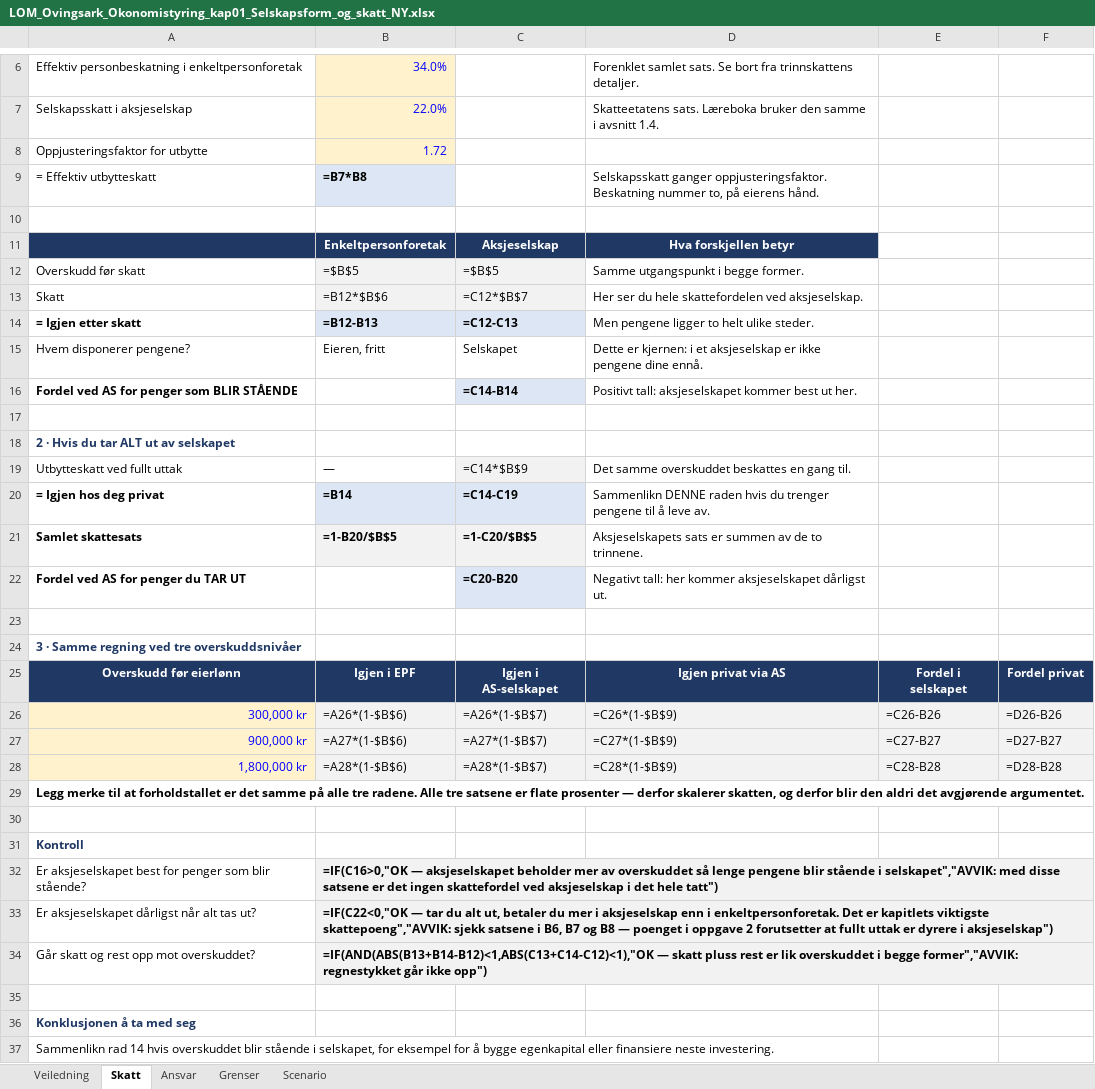
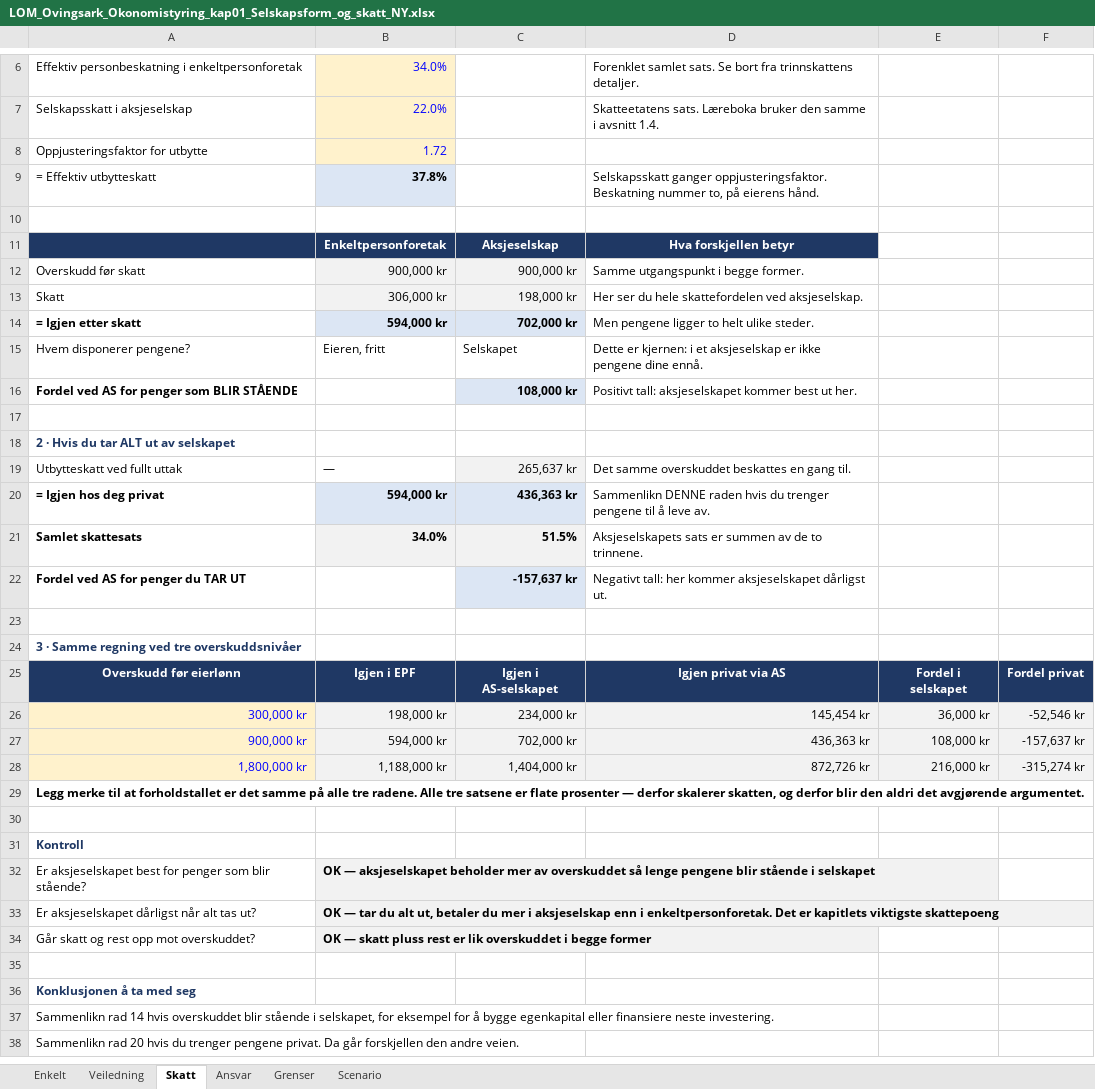
Before and after one commit to Truthseeker1968/lom-app, an Excel workbook: pensum/ok01/LOM_Ovingsark_Okonomistyring_kap01_Selskapsform_og_skatt_NY.xlsx, sheet Skatt, drawn as a sheet; only a part is shown, gaps mark what is left out; the shorter side is filled out with more unchanged rows; values as stored, in another font and other column widths than the file's, no borders; formulas without a stored value are shown as written; conditional formats not drawn; the diff covers the shown part only; the diff names each change by its address in the sheet, - before the commit and + after, or states it on an @@ line.

```diff
--- a/pensum/ok01/LOM_Ovingsark_Okonomistyring_kap01_Selskapsform_og_skatt_NY.xlsx (sheet Skatt)
+++ b/pensum/ok01/LOM_Ovingsark_Okonomistyring_kap01_Selskapsform_og_skatt_NY.xlsx (sheet Skatt)
+sheet tab: Enkelt
-B9: =B7*B8
+B9: 37.8%
-B12: =$B$5
+B12: 900,000 kr
-C12: =$B$5
+C12: 900,000 kr
-B13: =B12*$B$6
+B13: 306,000 kr
-C13: =C12*$B$7
+C13: 198,000 kr
-B14: =B12-B13
+B14: 594,000 kr
-C14: =C12-C13
+C14: 702,000 kr
-C16: =C14-B14
+C16: 108,000 kr
-C19: =C14*$B$9
+C19: 265,637 kr
-B20: =B14
+B20: 594,000 kr
-C20: =C14-C19
+C20: 436,363 kr
-B21: =1-B20/$B$5
+B21: 34.0%
-C21: =1-C20/$B$5
+C21: 51.5%
-C22: =C20-B20
+C22: -157,637 kr
-B26: =A26*(1-$B$6)
+B26: 198,000 kr
-C26: =A26*(1-$B$7)
+C26: 234,000 kr
-D26: =C26*(1-$B$9)
+D26: 145,454 kr
-E26: =C26-B26
+E26: 36,000 kr
-F26: =D26-B26
+F26: -52,546 kr
-B27: =A27*(1-$B$6)
+B27: 594,000 kr
-C27: =A27*(1-$B$7)
+C27: 702,000 kr
-D27: =C27*(1-$B$9)
+D27: 436,363 kr
-E27: =C27-B27
+E27: 108,000 kr
-F27: =D27-B27
+F27: -157,637 kr
-B28: =A28*(1-$B$6)
+B28: 1,188,000 kr
-C28: =A28*(1-$B$7)
+C28: 1,404,000 kr
-D28: =C28*(1-$B$9)
+D28: 872,726 kr
-E28: =C28-B28
+E28: 216,000 kr
-F28: =D28-B28
+F28: -315,274 kr
-B32: =IF(C16>0,"OK — aksjeselskapet beholder mer av overskuddet så lenge pengene blir stående i selskapet","AVVIK: med disse satsene er det ingen skattefordel ved aksjeselskap i det hele tatt")
+B32: OK — aksjeselskapet beholder mer av overskuddet så lenge pengene blir stående i selskapet
-B33: =IF(C22<0,"OK — tar du alt ut, betaler du mer i aksjeselskap enn i enkeltpersonforetak. Det er kapitlets viktigste skattepoeng","AVVIK: sjekk satsene i B6, B7 og B8 — poenget i oppgave 2 forutsetter at fullt uttak er dyrere i aksjeselskap")
+B33: OK — tar du alt ut, betaler du mer i aksjeselskap enn i enkeltpersonforetak. Det er kapitlets viktigste skattepoeng
-B34: =IF(AND(ABS(B13+B14-B12)<1,ABS(C13+C14-C12)<1),"OK — skatt pluss rest er lik overskuddet i begge former","AVVIK: regnestykket går ikke opp")
+B34: OK — skatt pluss rest er lik overskuddet i begge former
```
Also changed, not shown: 1 edited cell elsewhere in this sheet, sheet Scenario, sheet Grenser, sheet Ansvar, sheet Veiledning, 8 other files.
